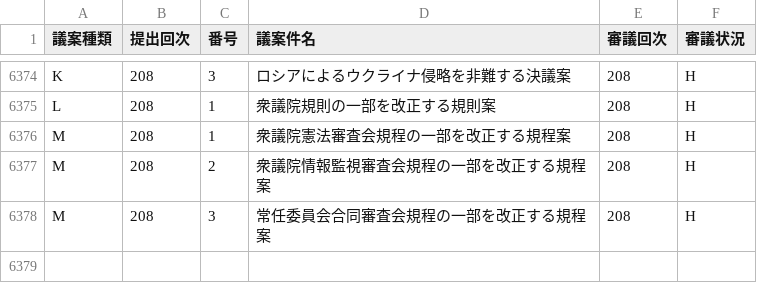
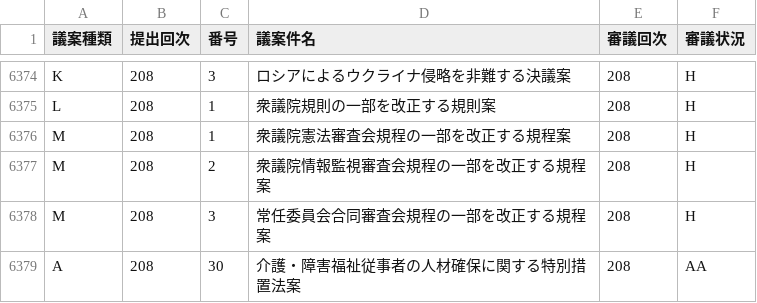
Before and after one commit to smartnews-smri/house-of-representatives, a CSV file: data/gian_list.csv, drawn as a sheet; only a part is shown, gaps mark what is left out.

```diff
--- a/data/gian_list.csv
+++ b/data/gian_list.csv
@@ -6378 +6378,2 @@ M,208,2,衆議院情報監視審査会規程の一部を改正する規程案,20
 M,208,3,常任委員会合同審査会規程の一部を改正する規程案,208,H
+A,208,30,介護・障害福祉従事者の人材確保に関する特別措置法案,208,AA
```
Also changed, not shown: data/kaiji/kaiji208.csv, 2 other files.
